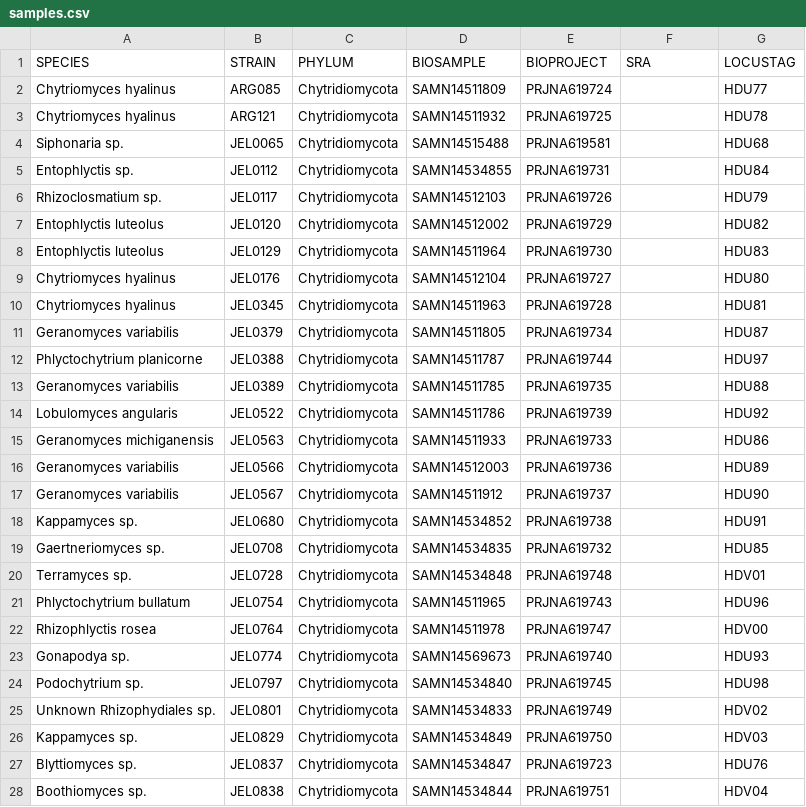
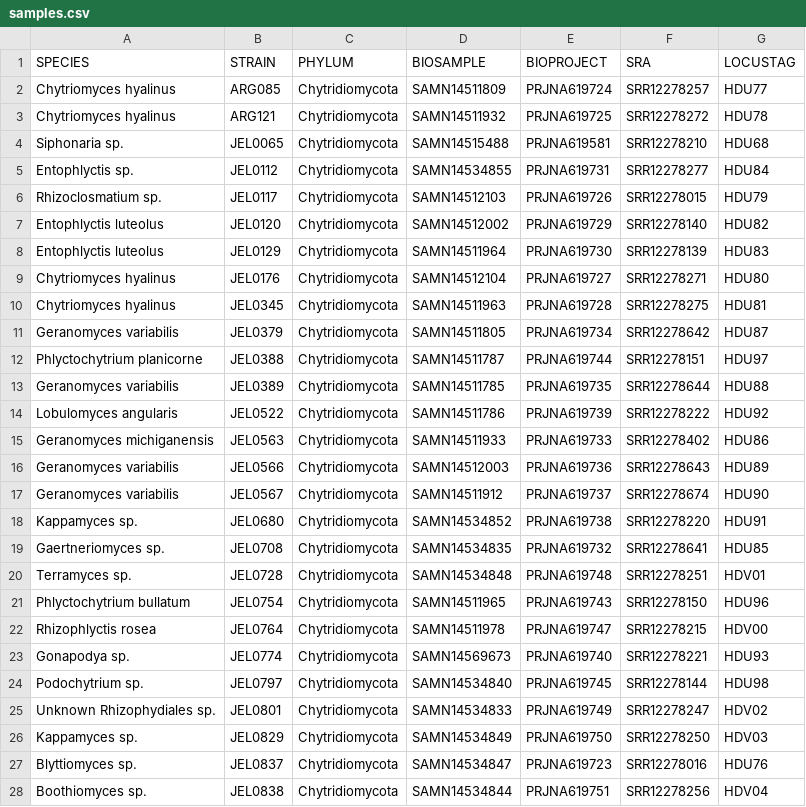
Before and after one commit to stajichlab/Chytrid_Phylogenomics, a CSV file: LCG/Annotation/samples.csv, drawn as a sheet; only a part is shown; the diff covers the shown part only.

Commit message:
add SRA SRR number

```diff
--- a/LCG/Annotation/samples.csv
+++ b/LCG/Annotation/samples.csv
@@ -1,28 +1,28 @@
 SPECIES,STRAIN,PHYLUM,BIOSAMPLE,BIOPROJECT,SRA,LOCUSTAG
-Chytriomyces hyalinus,ARG085,Chytridiomycota,SAMN14511809,PRJNA619724,,HDU77
-Chytriomyces hyalinus,ARG121,Chytridiomycota,SAMN14511932,PRJNA619725,,HDU78
-Siphonaria sp.,JEL0065,Chytridiomycota,SAMN14515488,PRJNA619581,,HDU68
-Entophlyctis sp.,JEL0112,Chytridiomycota,SAMN14534855,PRJNA619731,,HDU84
-Rhizoclosmatium sp.,JEL0117,Chytridiomycota,SAMN14512103,PRJNA619726,,HDU79
-Entophlyctis luteolus,JEL0120,Chytridiomycota,SAMN14512002,PRJNA619729,,HDU82
-Entophlyctis luteolus,JEL0129,Chytridiomycota,SAMN14511964,PRJNA619730,,HDU83
-Chytriomyces hyalinus,JEL0176,Chytridiomycota,SAMN14512104,PRJNA619727,,HDU80
-Chytriomyces hyalinus,JEL0345,Chytridiomycota,SAMN14511963,PRJNA619728,,HDU81
-Geranomyces variabilis,JEL0379,Chytridiomycota,SAMN14511805,PRJNA619734,,HDU87
-Phlyctochytrium planicorne,JEL0388,Chytridiomycota,SAMN14511787,PRJNA619744,,HDU97
-Geranomyces variabilis,JEL0389,Chytridiomycota,SAMN14511785,PRJNA619735,,HDU88
-Lobulomyces angularis,JEL0522,Chytridiomycota,SAMN14511786,PRJNA619739,,HDU92
-Geranomyces michiganensis,JEL0563,Chytridiomycota,SAMN14511933,PRJNA619733,,HDU86
-Geranomyces variabilis,JEL0566,Chytridiomycota,SAMN14512003,PRJNA619736,,HDU89
-Geranomyces variabilis,JEL0567,Chytridiomycota,SAMN14511912,PRJNA619737,,HDU90
-Kappamyces sp.,JEL0680,Chytridiomycota,SAMN14534852,PRJNA619738,,HDU91
-Gaertneriomyces sp.,JEL0708,Chytridiomycota,SAMN14534835,PRJNA619732,,HDU85
-Terramyces sp.,JEL0728,Chytridiomycota,SAMN14534848,PRJNA619748,,HDV01
-Phlyctochytrium bullatum,JEL0754,Chytridiomycota,SAMN14511965,PRJNA619743,,HDU96
-Rhizophlyctis rosea,JEL0764,Chytridiomycota,SAMN14511978,PRJNA619747,,HDV00
-Gonapodya sp.,JEL0774,Chytridiomycota,SAMN14569673,PRJNA619740,,HDU93
-Podochytrium sp.,JEL0797,Chytridiomycota,SAMN14534840,PRJNA619745,,HDU98
-Unknown Rhizophydiales sp.,JEL0801,Chytridiomycota,SAMN14534833,PRJNA619749,,HDV02
-Kappamyces sp.,JEL0829,Chytridiomycota,SAMN14534849,PRJNA619750,,HDV03
-Blyttiomyces sp.,JEL0837,Chytridiomycota,SAMN14534847,PRJNA619723,,HDU76
-Boothiomyces sp.,JEL0838,Chytridiomycota,SAMN14534844,PRJNA619751,,HDV04
+Chytriomyces hyalinus,ARG085,Chytridiomycota,SAMN14511809,PRJNA619724,SRR12278257,HDU77
+Chytriomyces hyalinus,ARG121,Chytridiomycota,SAMN14511932,PRJNA619725,SRR12278272,HDU78
+Siphonaria sp.,JEL0065,Chytridiomycota,SAMN14515488,PRJNA619581,SRR12278210,HDU68
+Entophlyctis sp.,JEL0112,Chytridiomycota,SAMN14534855,PRJNA619731,SRR12278277,HDU84
+Rhizoclosmatium sp.,JEL0117,Chytridiomycota,SAMN14512103,PRJNA619726,SRR12278015,HDU79
+Entophlyctis luteolus,JEL0120,Chytridiomycota,SAMN14512002,PRJNA619729,SRR12278140,HDU82
+Entophlyctis luteolus,JEL0129,Chytridiomycota,SAMN14511964,PRJNA619730,SRR12278139,HDU83
+Chytriomyces hyalinus,JEL0176,Chytridiomycota,SAMN14512104,PRJNA619727,SRR12278271,HDU80
+Chytriomyces hyalinus,JEL0345,Chytridiomycota,SAMN14511963,PRJNA619728,SRR12278275,HDU81
+Geranomyces variabilis,JEL0379,Chytridiomycota,SAMN14511805,PRJNA619734,SRR12278642,HDU87
+Phlyctochytrium planicorne,JEL0388,Chytridiomycota,SAMN14511787,PRJNA619744,SRR12278151,HDU97
+Geranomyces variabilis,JEL0389,Chytridiomycota,SAMN14511785,PRJNA619735,SRR12278644,HDU88
+Lobulomyces angularis,JEL0522,Chytridiomycota,SAMN14511786,PRJNA619739,SRR12278222,HDU92
+Geranomyces michiganensis,JEL0563,Chytridiomycota,SAMN14511933,PRJNA619733,SRR12278402,HDU86
+Geranomyces variabilis,JEL0566,Chytridiomycota,SAMN14512003,PRJNA619736,SRR12278643,HDU89
+Geranomyces variabilis,JEL0567,Chytridiomycota,SAMN14511912,PRJNA619737,SRR12278674,HDU90
+Kappamyces sp.,JEL0680,Chytridiomycota,SAMN14534852,PRJNA619738,SRR12278220,HDU91
+Gaertneriomyces sp.,JEL0708,Chytridiomycota,SAMN14534835,PRJNA619732,SRR12278641,HDU85
+Terramyces sp.,JEL0728,Chytridiomycota,SAMN14534848,PRJNA619748,SRR12278251,HDV01
+Phlyctochytrium bullatum,JEL0754,Chytridiomycota,SAMN14511965,PRJNA619743,SRR12278150,HDU96
+Rhizophlyctis rosea,JEL0764,Chytridiomycota,SAMN14511978,PRJNA619747,SRR12278215,HDV00
+Gonapodya sp.,JEL0774,Chytridiomycota,SAMN14569673,PRJNA619740,SRR12278221,HDU93
+Podochytrium sp.,JEL0797,Chytridiomycota,SAMN14534840,PRJNA619745,SRR12278144,HDU98
+Unknown Rhizophydiales sp.,JEL0801,Chytridiomycota,SAMN14534833,PRJNA619749,SRR12278247,HDV02
+Kappamyces sp.,JEL0829,Chytridiomycota,SAMN14534849,PRJNA619750,SRR12278250,HDV03
+Blyttiomyces sp.,JEL0837,Chytridiomycota,SAMN14534847,PRJNA619723,SRR12278016,HDU76
+Boothiomyces sp.,JEL0838,Chytridiomycota,SAMN14534844,PRJNA619751,SRR12278256,HDV04
```
Also changed, not shown: 24 edited cells elsewhere in this file.
